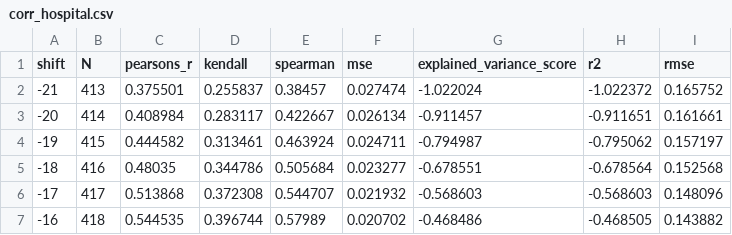
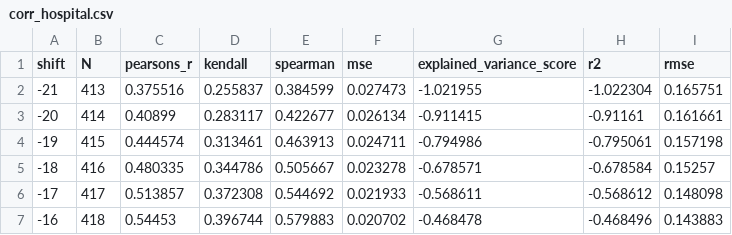
Before and after one commit to Sikerdebaard/r-estimates-nl, a CSV file: data/corr_hospital.csv, drawn as a sheet; only a part is shown; the diff covers the shown part only.

```diff
--- a/data/corr_hospital.csv
+++ b/data/corr_hospital.csv
@@ -1,7 +1,7 @@
 shift,N,pearsons_r,kendall,spearman,mse,explained_variance_score,r2,rmse
--21,413,0.375501,0.255837,0.38457,0.027474,-1.022024,-1.022372,0.165752
--20,414,0.408984,0.283117,0.422667,0.026134,-0.911457,-0.911651,0.161661
--19,415,0.444582,0.313461,0.463924,0.024711,-0.794987,-0.795062,0.157197
--18,416,0.48035,0.344786,0.505684,0.023277,-0.678551,-0.678564,0.152568
--17,417,0.513868,0.372308,0.544707,0.021932,-0.568603,-0.568603,0.148096
--16,418,0.544535,0.396744,0.57989,0.020702,-0.468486,-0.468505,0.143882
+-21,413,0.375516,0.255837,0.384599,0.027473,-1.021955,-1.022304,0.165751
+-20,414,0.40899,0.283117,0.422677,0.026134,-0.911415,-0.91161,0.161661
+-19,415,0.444574,0.313461,0.463913,0.024711,-0.794986,-0.795061,0.157198
+-18,416,0.480335,0.344786,0.505667,0.023278,-0.678571,-0.678584,0.15257
+-17,417,0.513857,0.372308,0.544692,0.021933,-0.568611,-0.568612,0.148098
+-16,418,0.54453,0.396744,0.579883,0.020702,-0.468478,-0.468496,0.143883
```
Also changed, not shown: 77 edited cells elsewhere in this file, data/combo_metrics.csv, data/r_hospital.csv, 2 other files.
